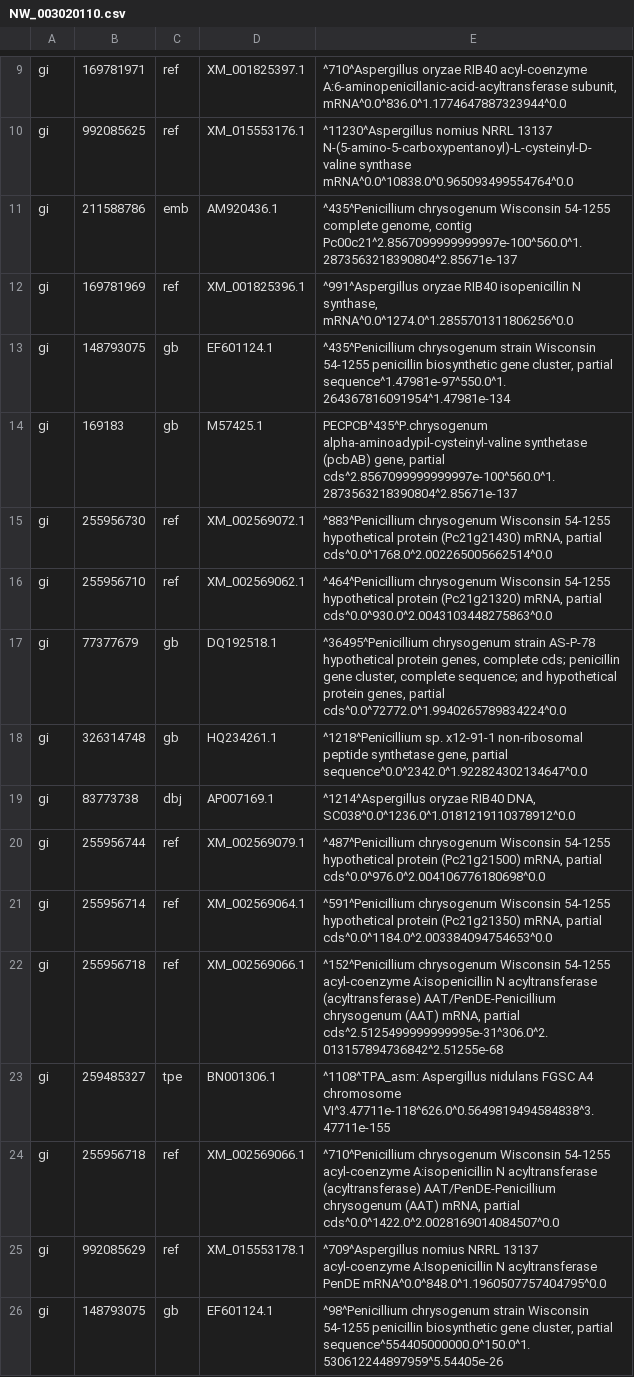
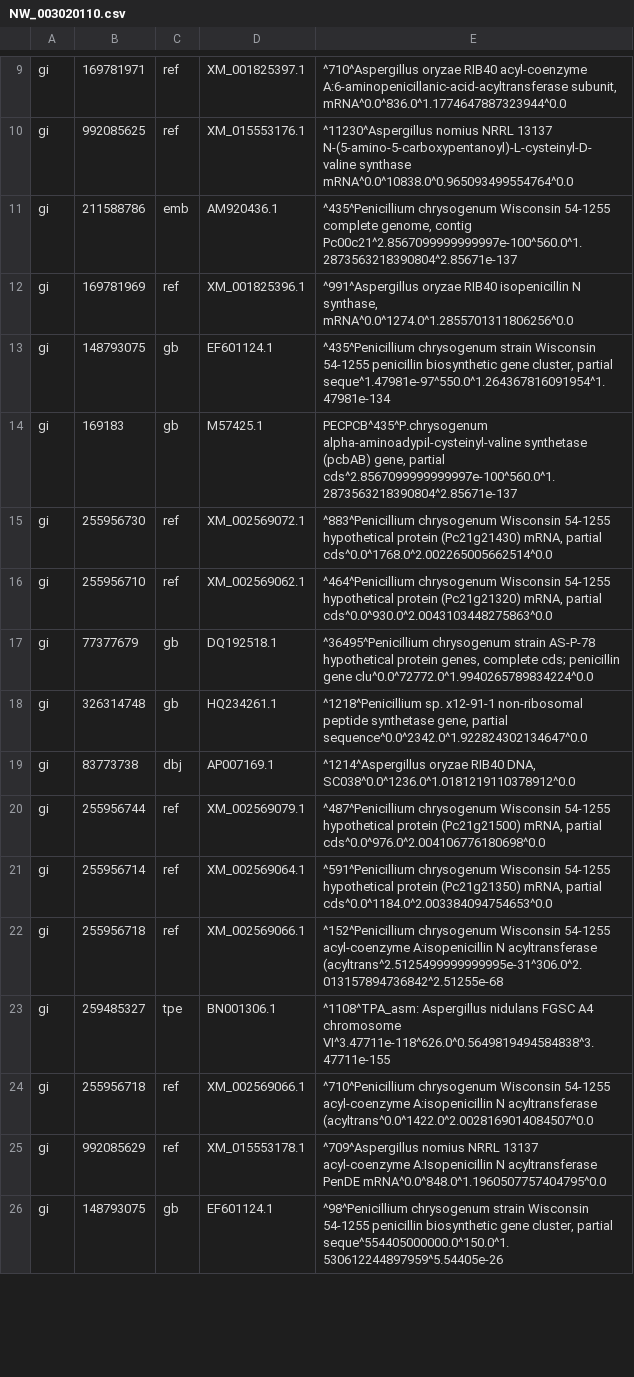
Before and after one commit to NathanDavis-UW/Notes, a CSV file: PycharmProjects/NRPSQaunification/Analysis/NRPS/NRPSCSV/NW_003020110.csv, drawn as a sheet; only a part is shown, gaps mark what is left out; the diff covers the shown part only.

Commit message:
Some small modifacation to tree key and data

```diff
--- a/PycharmProjects/NRPSQaunification/Analysis/NRPS/NRPSCSV/NW_003020110.csv
+++ b/PycharmProjects/NRPSQaunification/Analysis/NRPS/NRPSCSV/NW_003020110.csv
@@ -12,3 +12,3 @@ gi|211588786|emb|AM920436.1|^435^Penicillium chrysogenum Wisconsin 54-1255 compl
 gi|169781969|ref|XM_001825396.1|^991^Aspergillus oryzae RIB40 isopenicillin N synthase, mRNA^0.0^1274.0^1.2855701311806256^0.0
-gi|148793075|gb|EF601124.1|^435^Penicillium chrysogenum strain Wisconsin 54-1255 penicillin biosynthetic gene cluster, partial sequence^1.47981e-97^550.0^1.264367816091954^1.47981e-134
+gi|148793075|gb|EF601124.1|^435^Penicillium chrysogenum strain Wisconsin 54-1255 penicillin biosynthetic gene cluster, partial seque^1.47981e-97^550.0^1.264367816091954^1.47981e-134
 gi|169183|gb|M57425.1|PECPCB^435^P.chrysogenum alpha-aminoadypil-cysteinyl-valine synthetase (pcbAB) gene, partial cds^2.8567099999999997e-100^560.0^1.2873563218390804^2.85671e-137
@@ -16,3 +16,3 @@ gi|255956730|ref|XM_002569072.1|^883^Penicillium chrysogenum Wisconsin 54-1255 h
 gi|255956710|ref|XM_002569062.1|^464^Penicillium chrysogenum Wisconsin 54-1255 hypothetical protein (Pc21g21320) mRNA, partial cds^0.0^930.0^2.0043103448275863^0.0
-gi|77377679|gb|DQ192518.1|^36495^Penicillium chrysogenum strain AS-P-78 hypothetical protein genes, complete cds; penicillin gene cluster, complete sequence; and hypothetical protein genes, partial cds^0.0^72772.0^1.9940265789834224^0.0
+gi|77377679|gb|DQ192518.1|^36495^Penicillium chrysogenum strain AS-P-78 hypothetical protein genes, complete cds; penicillin gene clu^0.0^72772.0^1.9940265789834224^0.0
 gi|326314748|gb|HQ234261.1|^1218^Penicillium sp. x12-91-1 non-ribosomal peptide synthetase gene, partial sequence^0.0^2342.0^1.922824302134647^0.0
@@ -21,6 +21,6 @@ gi|255956744|ref|XM_002569079.1|^487^Penicillium chrysogenum Wisconsin 54-1255 h
 gi|255956714|ref|XM_002569064.1|^591^Penicillium chrysogenum Wisconsin 54-1255 hypothetical protein (Pc21g21350) mRNA, partial cds^0.0^1184.0^2.003384094754653^0.0
-gi|255956718|ref|XM_002569066.1|^152^Penicillium chrysogenum Wisconsin 54-1255 acyl-coenzyme A:isopenicillin N acyltransferase (acyltransferase) AAT/PenDE-Penicillium chrysogenum (AAT) mRNA, partial cds^2.5125499999999995e-31^306.0^2.013157894736842^2.51255e-68
+gi|255956718|ref|XM_002569066.1|^152^Penicillium chrysogenum Wisconsin 54-1255 acyl-coenzyme A:isopenicillin N acyltransferase (acyltrans^2.5125499999999995e-31^306.0^2.013157894736842^2.51255e-68
 gi|259485327|tpe|BN001306.1|^1108^TPA_asm: Aspergillus nidulans FGSC A4 chromosome VI^3.47711e-118^626.0^0.5649819494584838^3.47711e-155
-gi|255956718|ref|XM_002569066.1|^710^Penicillium chrysogenum Wisconsin 54-1255 acyl-coenzyme A:isopenicillin N acyltransferase (acyltransferase) AAT/PenDE-Penicillium chrysogenum (AAT) mRNA, partial cds^0.0^1422.0^2.0028169014084507^0.0
+gi|255956718|ref|XM_002569066.1|^710^Penicillium chrysogenum Wisconsin 54-1255 acyl-coenzyme A:isopenicillin N acyltransferase (acyltrans^0.0^1422.0^2.0028169014084507^0.0
 gi|992085629|ref|XM_015553178.1|^709^Aspergillus nomius NRRL 13137 acyl-coenzyme A:Isopenicillin N acyltransferase PenDE mRNA^0.0^848.0^1.1960507757404795^0.0
-gi|148793075|gb|EF601124.1|^98^Penicillium chrysogenum strain Wisconsin 54-1255 penicillin biosynthetic gene cluster, partial sequence^554405000000.0^150.0^1.530612244897959^5.54405e-26
+gi|148793075|gb|EF601124.1|^98^Penicillium chrysogenum strain Wisconsin 54-1255 penicillin biosynthetic gene cluster, partial seque^554405000000.0^150.0^1.530612244897959^5.54405e-26
```
Also changed, not shown: 25 edited cells elsewhere in this file, PycharmProjects/NRPSQaunification/Analysis/NRPS/NRPSCSV/D50308.csv, 8 other files.
